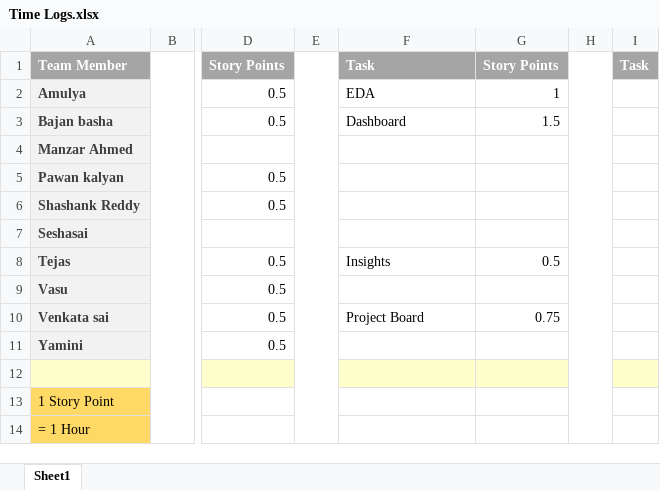
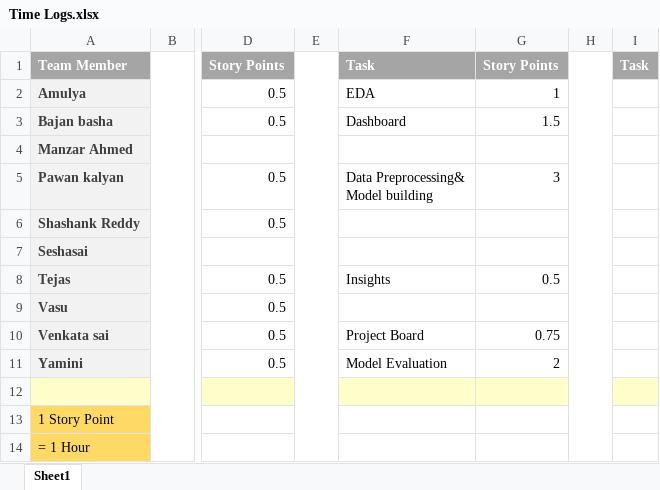
Before and after one commit to venkatnadella/Orders_in_Ontario, an Excel workbook: Time Logs.xlsx, sheet Sheet1, drawn as a sheet; only a part is shown, gaps mark what is left out; values as stored, in another font and other column widths than the file's, no borders; ↵ is a line break in a cell; the diff names each change by its address in the sheet, - before the commit and + after, or states it on an @@ line.

Commit message:
Done with the preprocessing ,Model building and model evaluation using logistic Regression.
Co-Authored-By: Yaminireddy98 <150469535+Yaminireddy98@users.noreply.github.com>

```diff
--- a/Time Logs.xlsx (sheet Sheet1)
+++ b/Time Logs.xlsx (sheet Sheet1)
-F5: (empty)
+F5: Data Preprocessing& ↵ Model building
-G5: (empty)
+G5: 3
-F11: (empty)
+F11: Model Evaluation
-G11: (empty)
+G11: 2
```
